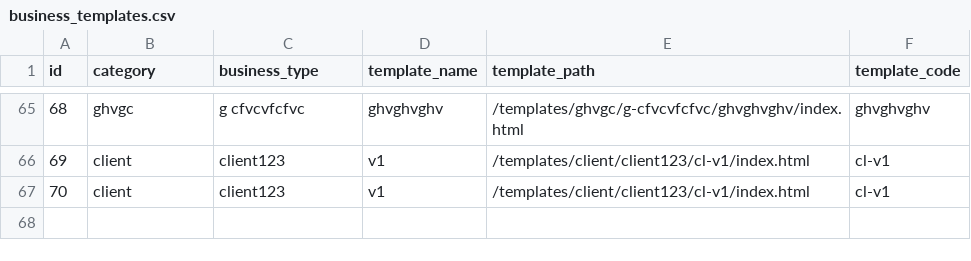
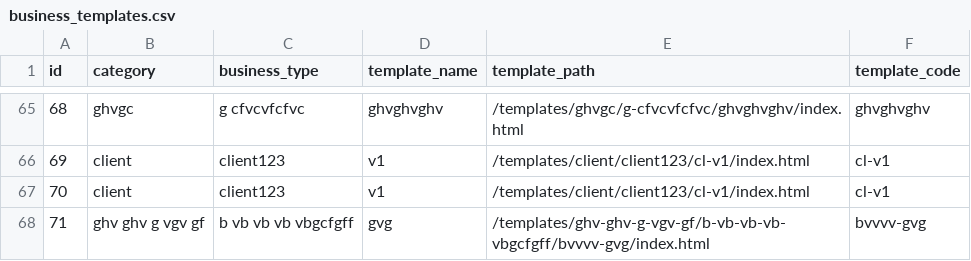
Before and after one commit to relladinesh/AgenticThatWAAS, a CSV file: data csv/business_templates.csv, drawn as a sheet; only a part is shown, gaps mark what is left out.

Commit message:
Auto-sync: Add template bvvvv-gvg

```diff
--- a/data csv/business_templates.csv
+++ b/data csv/business_templates.csv
@@ -67 +67,2 @@ id,category,business_type,template_name,template_path,template_code
 70,"client","client123","v1","/templates/client/client123/cl-v1/index.html","cl-v1"
+71,"ghv ghv g vgv gf","b vb vb vb vbgcfgff","gvg","/templates/ghv-ghv-g-vgv-gf/b-vb-vb-vb-vbgcfgff/bvvvv-gvg/index.html","bvvvv-gvg"
```
Also changed, not shown: 4 other files.
